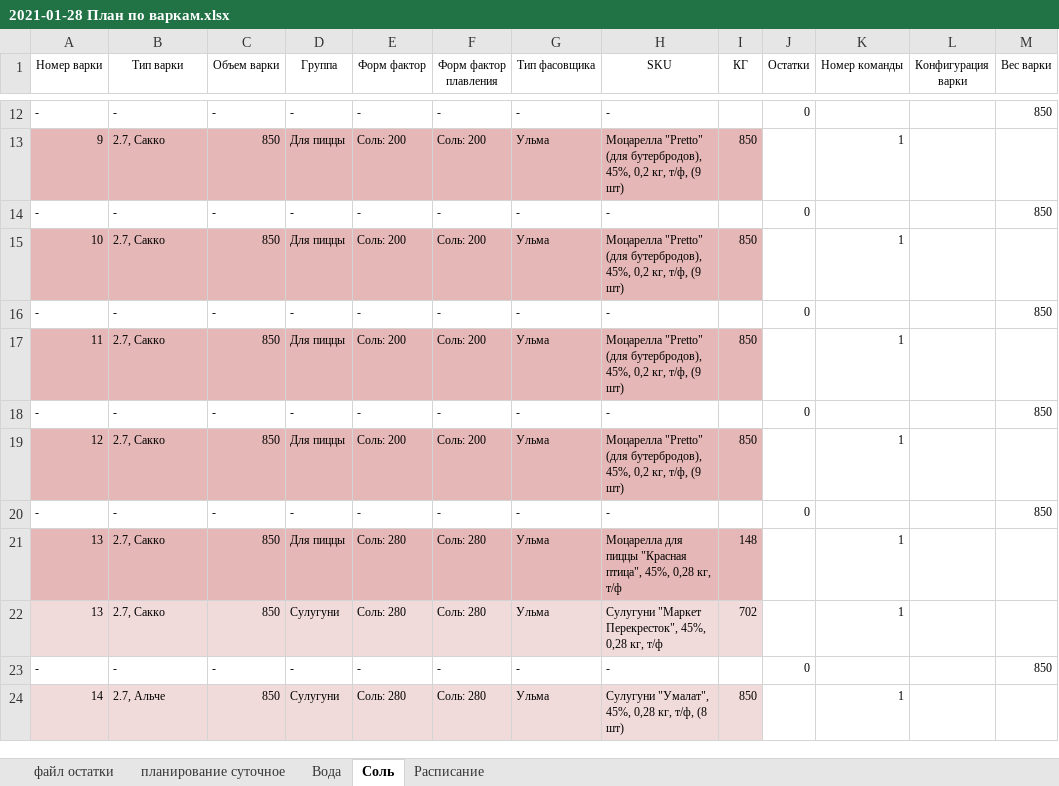
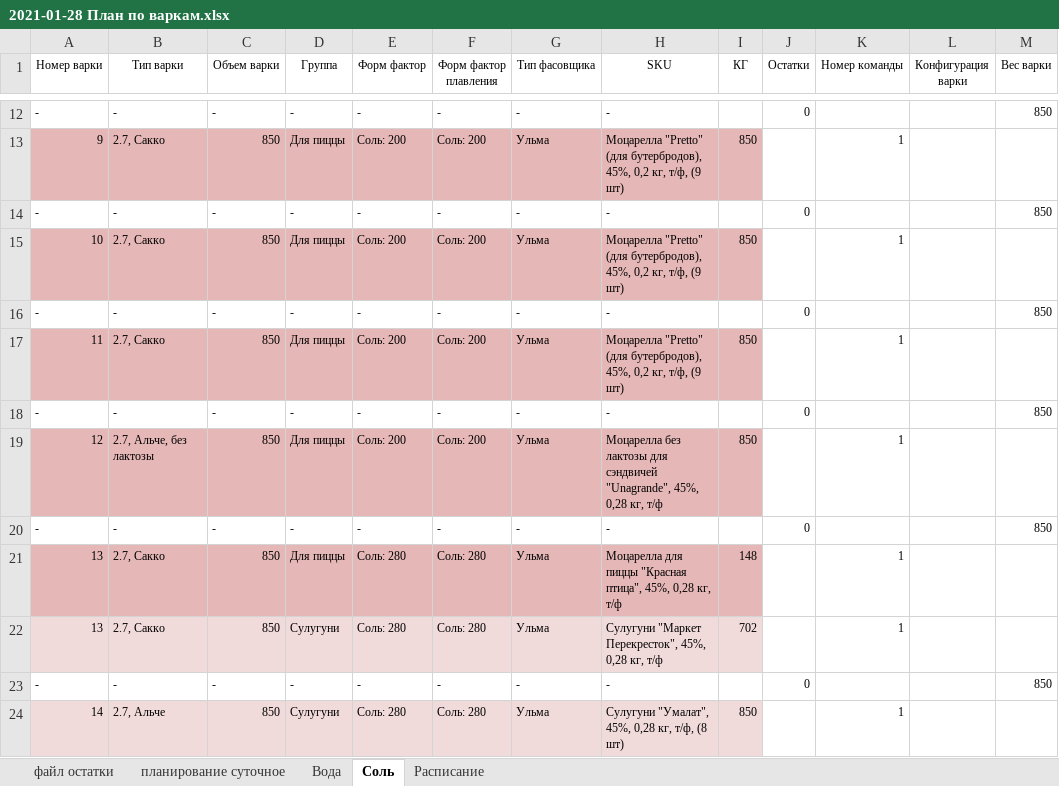
Before and after one commit to nkrokhmal/umalat, an Excel workbook: app/data/inputs/2021-01-28 План по варкам.xlsx, sheet Соль, drawn as a sheet; only a part is shown, gaps mark what is left out; values as stored, in another font and other column widths than the file's, no borders; conditional formats not drawn; the diff names each change by its address in the sheet, - before the commit and + after, or states it on an @@ line.

```diff
--- a/app/data/inputs/2021-01-28 План по варкам.xlsx (sheet Соль)
+++ b/app/data/inputs/2021-01-28 План по варкам.xlsx (sheet Соль)
-B19 (Тип варки): 2.7, Сакко
+B19 (Тип варки): 2.7, Альче, без лактозы
-H19 (SKU): Моцарелла "Pretto" (для бутербродов), 45%, 0,2 кг, т/ф, (9 шт)
+H19 (SKU): Моцарелла без лактозы для сэндвичей "Unagrande", 45%, 0,28 кг, т/ф
```
Also changed, not shown: hidden cells, app/data/inputs/2021-01-29 План по варкам.xlsx, 4 other files.
